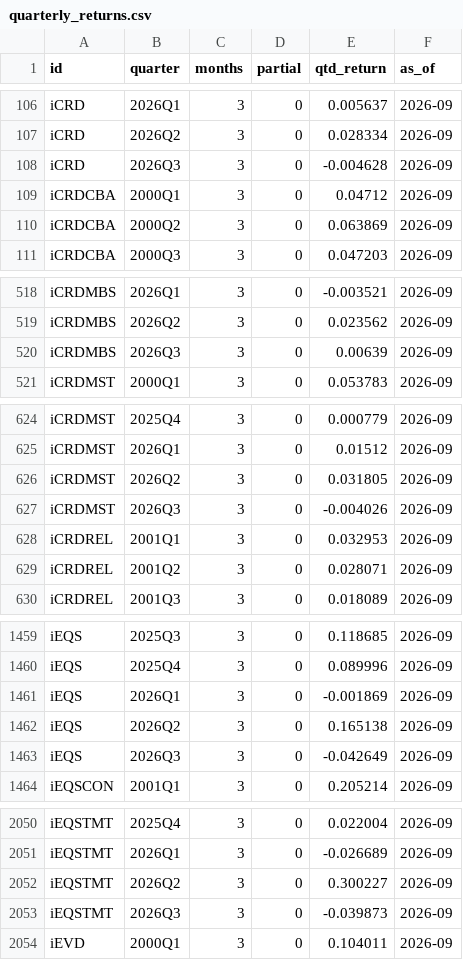
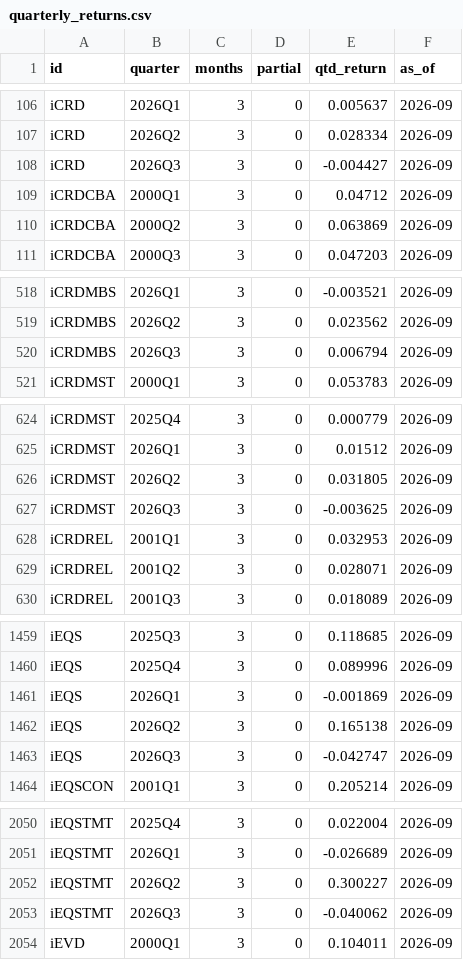
Before and after one commit to pivotalpath/publicdata, a CSV file: quarterly_returns.csv, drawn as a sheet; only a part is shown, gaps mark what is left out.

Commit message:
update quarterly_returns.csv 2026-11-10

```diff
--- a/quarterly_returns.csv
+++ b/quarterly_returns.csv
@@ -107,3 +107,3 @@ iCRD,2026Q1,3,0,0.005637,2026-09
 iCRD,2026Q2,3,0,0.028334,2026-09
-iCRD,2026Q3,3,0,-0.004628,2026-09
+iCRD,2026Q3,3,0,-0.004427,2026-09
 iCRDCBA,2000Q1,3,0,0.04712,2026-09
@@ -519,3 +519,3 @@ iCRDMBS,2026Q1,3,0,-0.003521,2026-09
 iCRDMBS,2026Q2,3,0,0.023562,2026-09
-iCRDMBS,2026Q3,3,0,0.00639,2026-09
+iCRDMBS,2026Q3,3,0,0.006794,2026-09
 iCRDMST,2000Q1,3,0,0.053783,2026-09
@@ -626,3 +626,3 @@ iCRDMST,2026Q1,3,0,0.01512,2026-09
 iCRDMST,2026Q2,3,0,0.031805,2026-09
-iCRDMST,2026Q3,3,0,-0.004026,2026-09
+iCRDMST,2026Q3,3,0,-0.003625,2026-09
 iCRDREL,2001Q1,3,0,0.032953,2026-09
@@ -1462,3 +1462,3 @@ iEQS,2026Q1,3,0,-0.001869,2026-09
 iEQS,2026Q2,3,0,0.165138,2026-09
-iEQS,2026Q3,3,0,-0.042649,2026-09
+iEQS,2026Q3,3,0,-0.042747,2026-09
 iEQSCON,2001Q1,3,0,0.205214,2026-09
@@ -2052,3 +2052,3 @@ iEQSTMT,2026Q1,3,0,-0.026689,2026-09
 iEQSTMT,2026Q2,3,0,0.300227,2026-09
-iEQSTMT,2026Q3,3,0,-0.039873,2026-09
+iEQSTMT,2026Q3,3,0,-0.040062,2026-09
 iEVD,2000Q1,3,0,0.104011,2026-09
```
